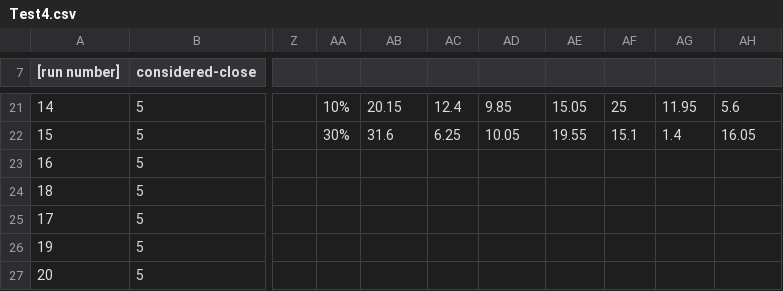
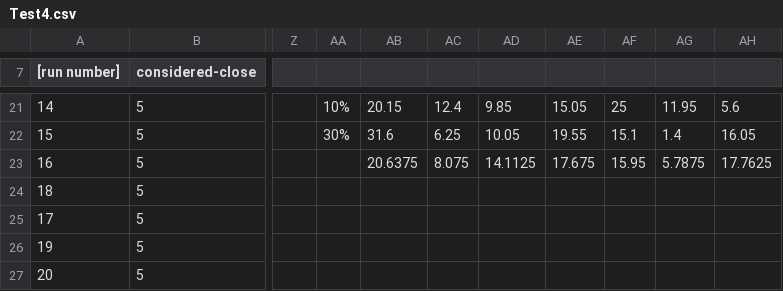
Before and after one commit to oskarOlausson/emergenta, a CSV file: results/Test4.csv, drawn as a sheet; only a part is shown, gaps mark what is left out; the diff names each change by its address in the sheet, - before the commit and + after, or states it on an @@ line.

```diff
--- a/results/Test4.csv
+++ b/results/Test4.csv
-AB23: (empty)
+AB23: 20.6375
-AC23: (empty)
+AC23: 8.075
-AD23: (empty)
+AD23: 14.1125
-AE23: (empty)
+AE23: 17.675
-AF23: (empty)
+AF23: 15.95
-AG23: (empty)
+AG23: 5.7875
-AH23: (empty)
+AH23: 17.7625
```
Also changed, not shown: 3 other files.
